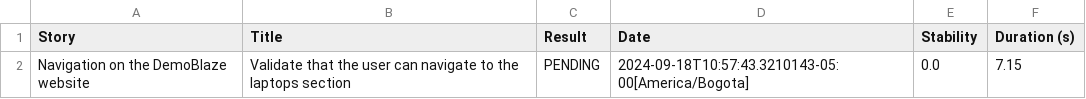
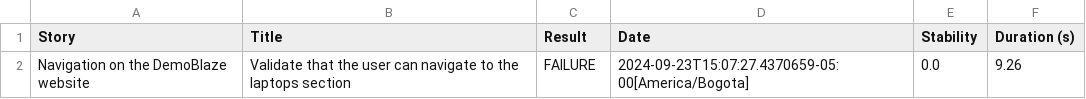
Before and after one commit to moisecas/JavaScreenPlay, a CSV file: target/site/serenity/9fc5cca9445a612f5373914563703e614a7c0bbf0dacc0eeeb11fd8ed9430067.csv, drawn as a sheet.

```diff
--- a/target/site/serenity/9fc5cca9445a612f5373914563703e614a7c0bbf0dacc0eeeb11fd8ed9430067.csv
+++ b/target/site/serenity/9fc5cca9445a612f5373914563703e614a7c0bbf0dacc0eeeb11fd8ed9430067.csv
@@ -1,2 +1,2 @@
 "Story","Title","Result","Date","Stability","Duration (s)"
-"Navigation on the DemoBlaze website","Validate that the user can navigate to the laptops section","PENDING","2024-09-18T10:57:43.3210143-05:00[America/Bogota]","0.0","7.15"
+"Navigation on the DemoBlaze website","Validate that the user can navigate to the laptops section","FAILURE","2024-09-23T15:07:27.4370659-05:00[America/Bogota]","0.0","9.26"
```
Also changed, not shown: target/site/serenity/34658a1663fcf042bd7acb3325affbe4e647c8acd84d0228be2f52e1381e61b9.csv, target/site/serenity/b964a040ccee2192880812cc5de2c4d0075e3288c1b298b7dda0839367bb26be.csv, 43 other files.
